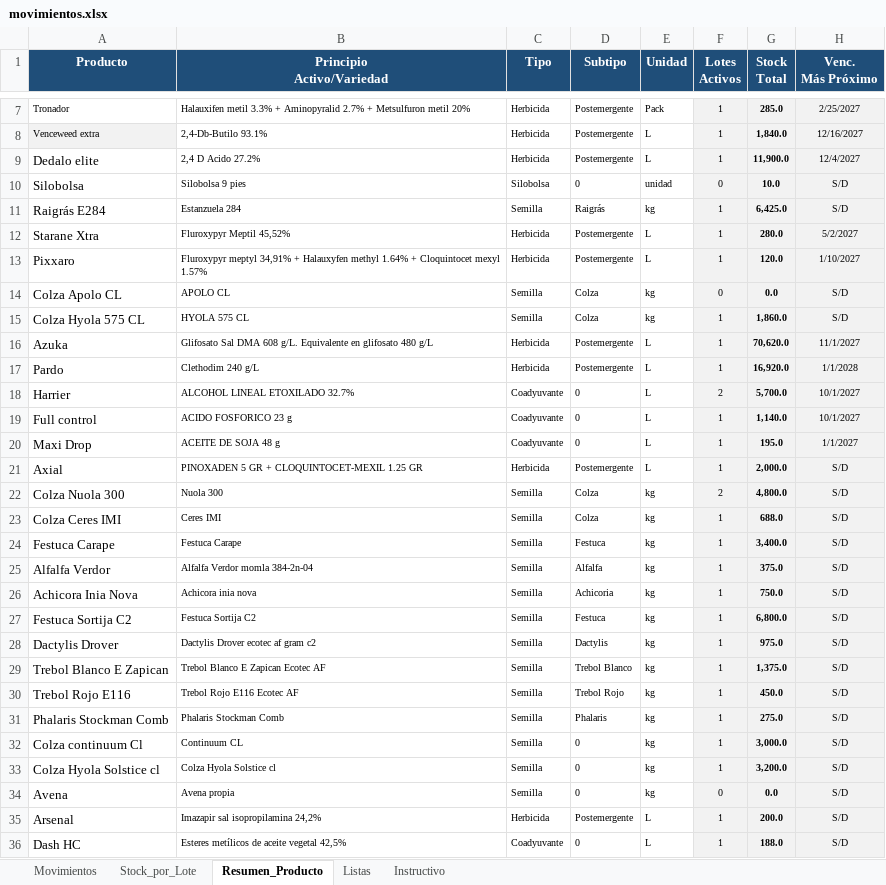
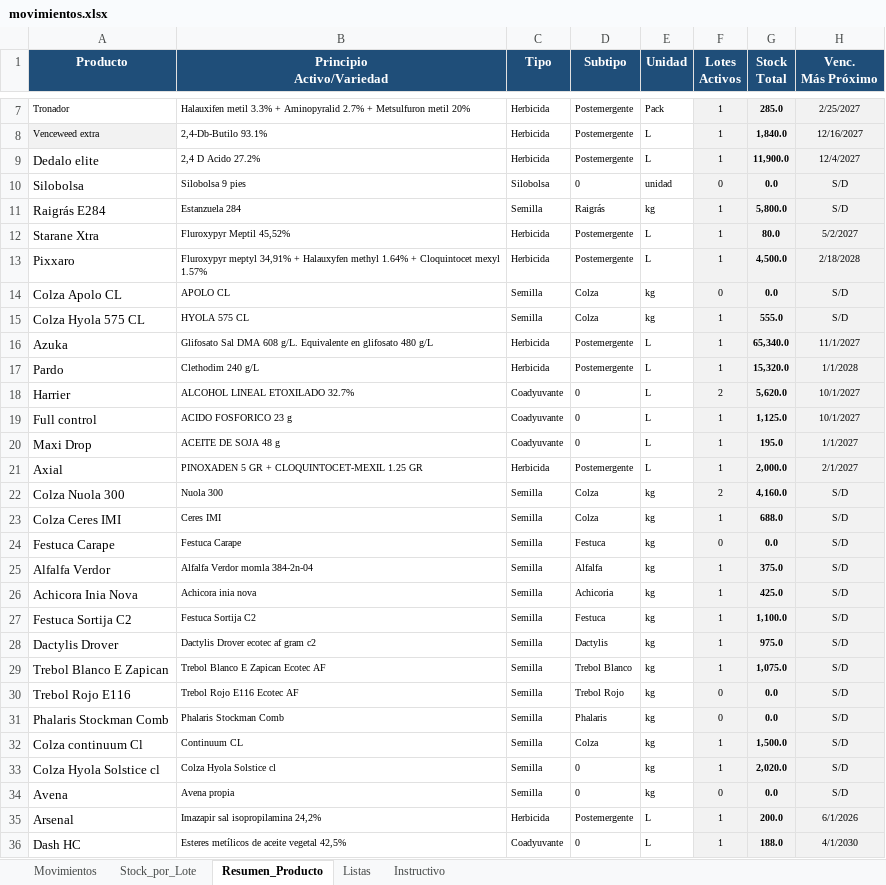
Before and after one commit to CeibosGroup/stock-galpon-hub, an Excel workbook: movimientos.xlsx, sheet Resumen_Producto, drawn as a sheet; only a part is shown, gaps mark what is left out; values as stored, in another font and other column widths than the file's, no borders; conditional formats not drawn; the diff names each change by its address in the sheet, - before the commit and + after, or states it on an @@ line.

```diff
--- a/movimientos.xlsx (sheet Resumen_Producto)
+++ b/movimientos.xlsx (sheet Resumen_Producto)
-G10 (Stock Total): 10.0
+G10 (Stock Total): 0.0
-G11 (Stock Total): 6,425.0
+G11 (Stock Total): 5,800.0
-G12 (Stock Total): 280.0
+G12 (Stock Total): 80.0
-G13 (Stock Total): 120.0
+G13 (Stock Total): 4,500.0
-H13 (Venc. Más Próximo): 1/10/2027
+H13 (Venc. Más Próximo): 2/18/2028
-G15 (Stock Total): 1,860.0
+G15 (Stock Total): 555.0
-G16 (Stock Total): 70,620.0
+G16 (Stock Total): 65,340.0
-G17 (Stock Total): 16,920.0
+G17 (Stock Total): 15,320.0
-G18 (Stock Total): 5,700.0
+G18 (Stock Total): 5,620.0
-G19 (Stock Total): 1,140.0
+G19 (Stock Total): 1,125.0
-H21 (Venc. Más Próximo): S/D
+H21 (Venc. Más Próximo): 2/1/2027
-G22 (Stock Total): 4,800.0
+G22 (Stock Total): 4,160.0
-F24 (Lotes Activos): 1
+F24 (Lotes Activos): 0
-G24 (Stock Total): 3,400.0
+G24 (Stock Total): 0.0
-G26 (Stock Total): 750.0
+G26 (Stock Total): 425.0
-G27 (Stock Total): 6,800.0
+G27 (Stock Total): 1,100.0
-G29 (Stock Total): 1,375.0
+G29 (Stock Total): 1,075.0
-F30:F31 (Lotes Activos): 1
+F30:F31 (Lotes Activos): 0
-G30 (Stock Total): 450.0
+G30 (Stock Total): 0.0
-G31 (Stock Total): 275.0
+G31 (Stock Total): 0.0
-D32 (Subtipo): 0
+D32 (Subtipo): Colza
-G32 (Stock Total): 3,000.0
+G32 (Stock Total): 1,500.0
-G33 (Stock Total): 3,200.0
+G33 (Stock Total): 2,020.0
-H35 (Venc. Más Próximo): S/D
+H35 (Venc. Más Próximo): 6/1/2026
-H36 (Venc. Más Próximo): S/D
+H36 (Venc. Más Próximo): 4/1/2030
```
Also changed, not shown: sheet Movimientos, sheet Stock_por_Lote, sheet Listas, formulas that keep their value, hidden cells.
